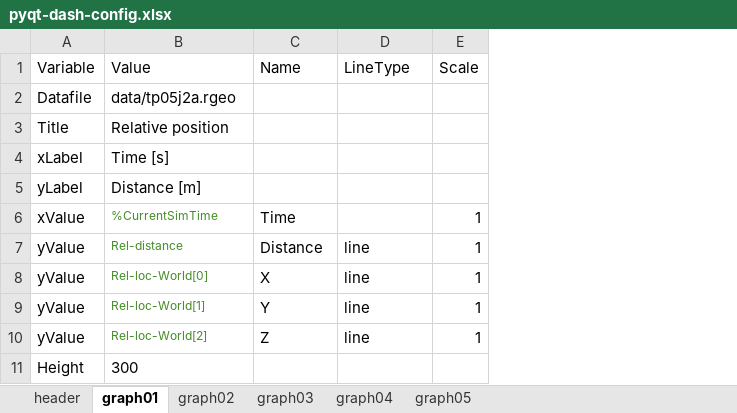
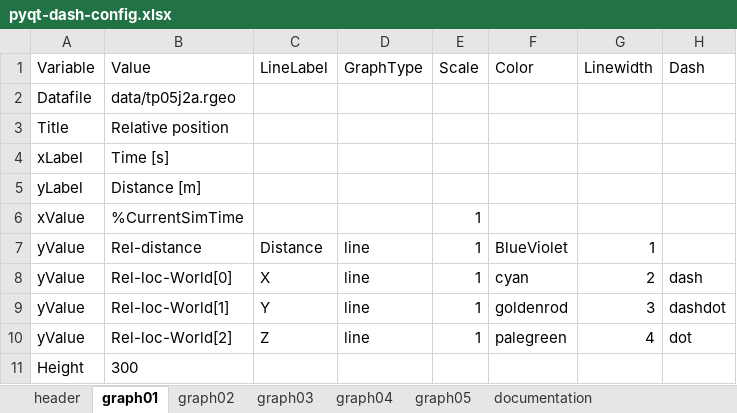
Before and after one commit to NelisW/PythonNotesToSelf, an Excel workbook: plotly-dash/data/pyqt-dash-config.xlsx, sheet graph01, drawn as a sheet; values as stored, in another font and other column widths than the file's, no borders; the diff names each change by its address in the sheet, - before the commit and + after, or states it on an @@ line.

```diff
--- a/plotly-dash/data/pyqt-dash-config.xlsx (sheet graph01)
+++ b/plotly-dash/data/pyqt-dash-config.xlsx (sheet graph01)
+sheet tab: documentation
+column F (Color), rows 7-10: BlueViolet | cyan | goldenrod | palegreen
+column G (Linewidth), rows 7-10: 1 | 2 | 3 | 4
+column H (Dash), rows 8-10: dash | dashdot | dot
-C1: Name
+C1: LineLabel
-D1: LineType
+D1: GraphType
-B6:B10 text colour: #448C27
+B6:B10 text colour: black, text size: larger
-C6 (LineLabel): Time
+C6 (LineLabel): (empty)
```
Also changed, not shown: sheet graph05, sheet graph04, sheet graph03, sheet graph02, 1 other file.
